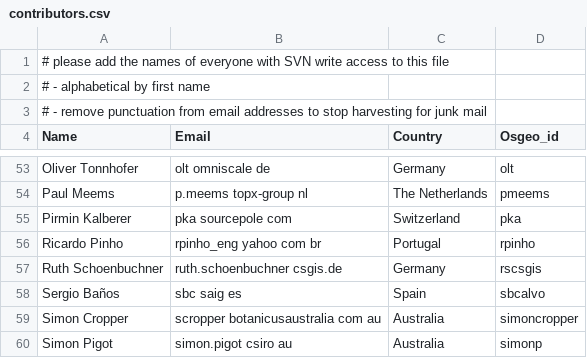
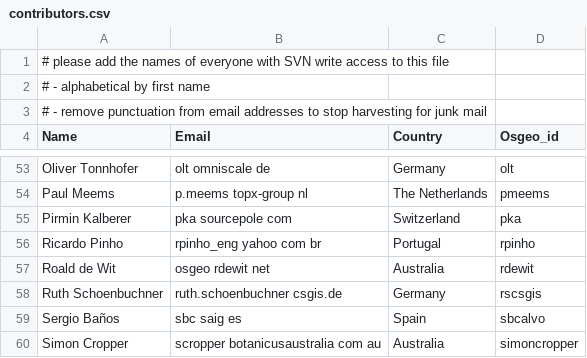
Before and after one commit to bermud/OSGeoLive-svn, a CSV file: doc/contributors.csv, drawn as a sheet; only a part is shown, gaps mark what is left out; the shorter side is filled out with more unchanged rows; the diff names each change by its address in the sheet, - before the commit and + after, or states it on an @@ line.

Commit message:
Added myself (rdewit) to contributors list.
git-svn-id: http://svn.osgeo.org/osgeo/livedvd/gisvm/trunk@7422 7da46fd8-bd2a-0410-a152-cf9810cf5b10

```diff
--- a/doc/contributors.csv
+++ b/doc/contributors.csv
+row 57: Roald de Wit | osgeo rdewit net | Australia | rdewit
```
